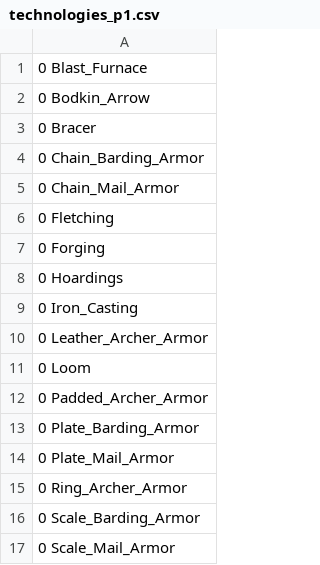
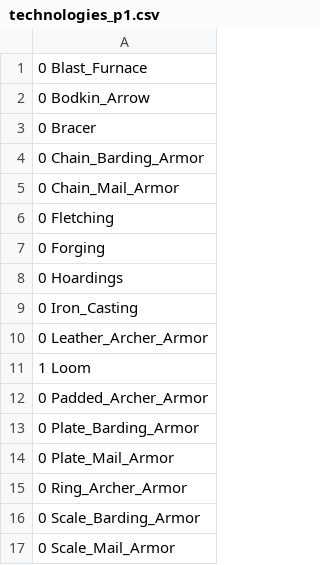
Before and after one commit to KoreiKhan/AoE_II_Calculator_GitHub, a CSV file: import/technologies_p1.csv (was backups/technologies_p1.csv), drawn as a sheet.

```diff
--- a/backups/technologies_p1.csv
+++ b/import/technologies_p1.csv
@@ -10,3 +10,3 @@
 0 Leather_Archer_Armor
-0 Loom
+1 Loom
 0 Padded_Archer_Armor
```
Also changed, not shown: import/events_p1.csv, import/events_p2.csv, 41 other files.
